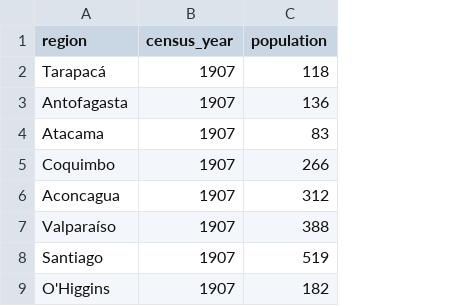
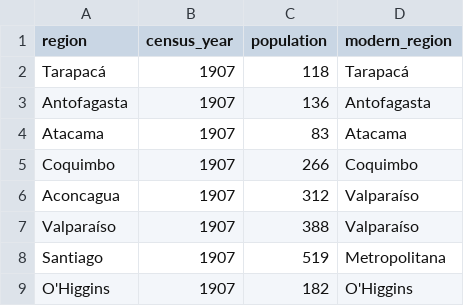
Before and after one commit to alvarosalinaso/chile-geografia-historica, a CSV file: data/processed/census.csv, drawn as a sheet; only a part is shown; the diff names each change by its address in the sheet, - before the commit and + after, or states it on an @@ line.

```diff
--- a/data/processed/census.csv
+++ b/data/processed/census.csv
+column D (modern_region), rows 2-9: Tarapacá | Antofagasta | Atacama | Coquimbo | Valparaíso | Valparaíso | Metropolitana | O'Higgins
```
Also changed, not shown: 14 other files.
